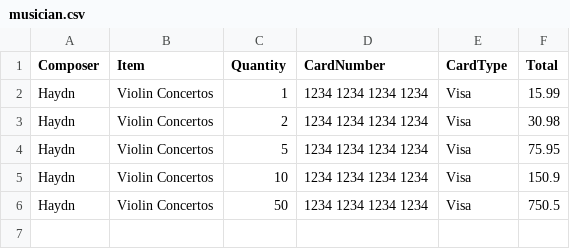
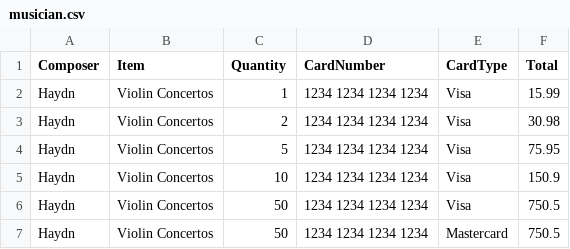
Before and after one commit to nadia-said-sap/test_123445, a CSV file: NADIA_TEST_GIT_DB/musician.csv, drawn as a sheet; the diff names each change by its address in the sheet, - before the commit and + after, or states it on an @@ line.

Commit message:
added new line

```diff
--- a/NADIA_TEST_GIT_DB/musician.csv
+++ b/NADIA_TEST_GIT_DB/musician.csv
+row 7: Haydn | Violin Concertos | 50 | 1234 1234 1234 1234 | Mastercard | 750.5
```
